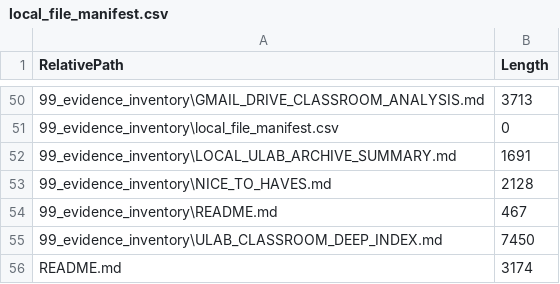
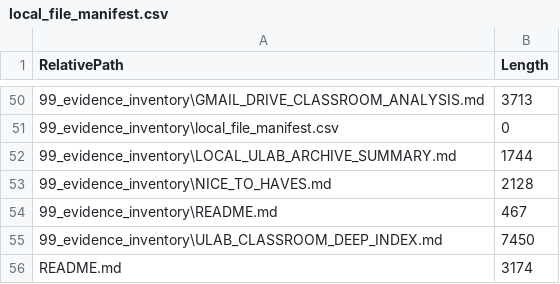
Before and after one commit to wanabe-engineer/sowrav-engineering-ai-data-portfolio, a CSV file: 99_evidence_inventory/local_file_manifest.csv, drawn as a sheet; only a part is shown, gaps mark what is left out.

```diff
--- a/99_evidence_inventory/local_file_manifest.csv
+++ b/99_evidence_inventory/local_file_manifest.csv
@@ -51,3 +51,3 @@
 "99_evidence_inventory\local_file_manifest.csv","0"
-"99_evidence_inventory\LOCAL_ULAB_ARCHIVE_SUMMARY.md","1691"
+"99_evidence_inventory\LOCAL_ULAB_ARCHIVE_SUMMARY.md","1744"
 "99_evidence_inventory\NICE_TO_HAVES.md","2128"
```
Also changed, not shown: 1 other file.
